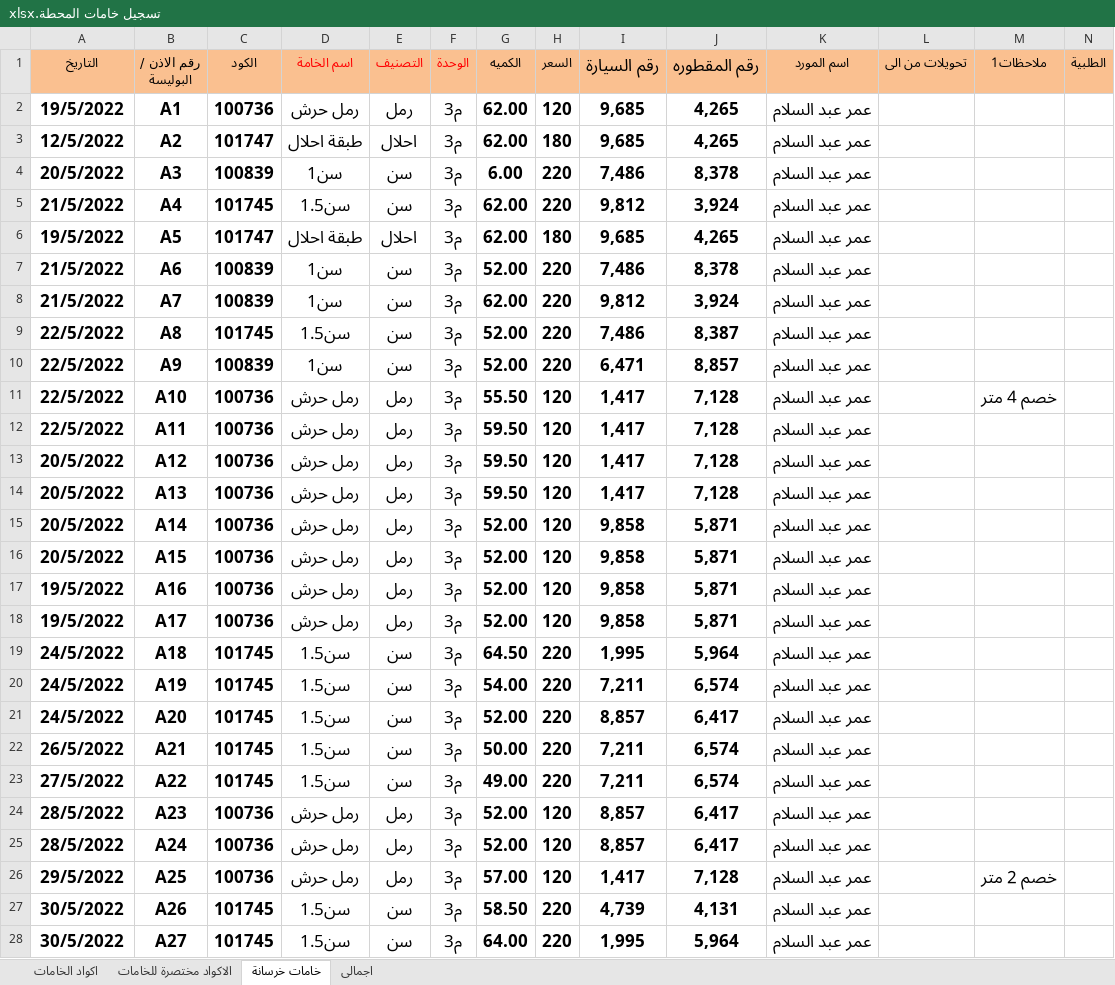
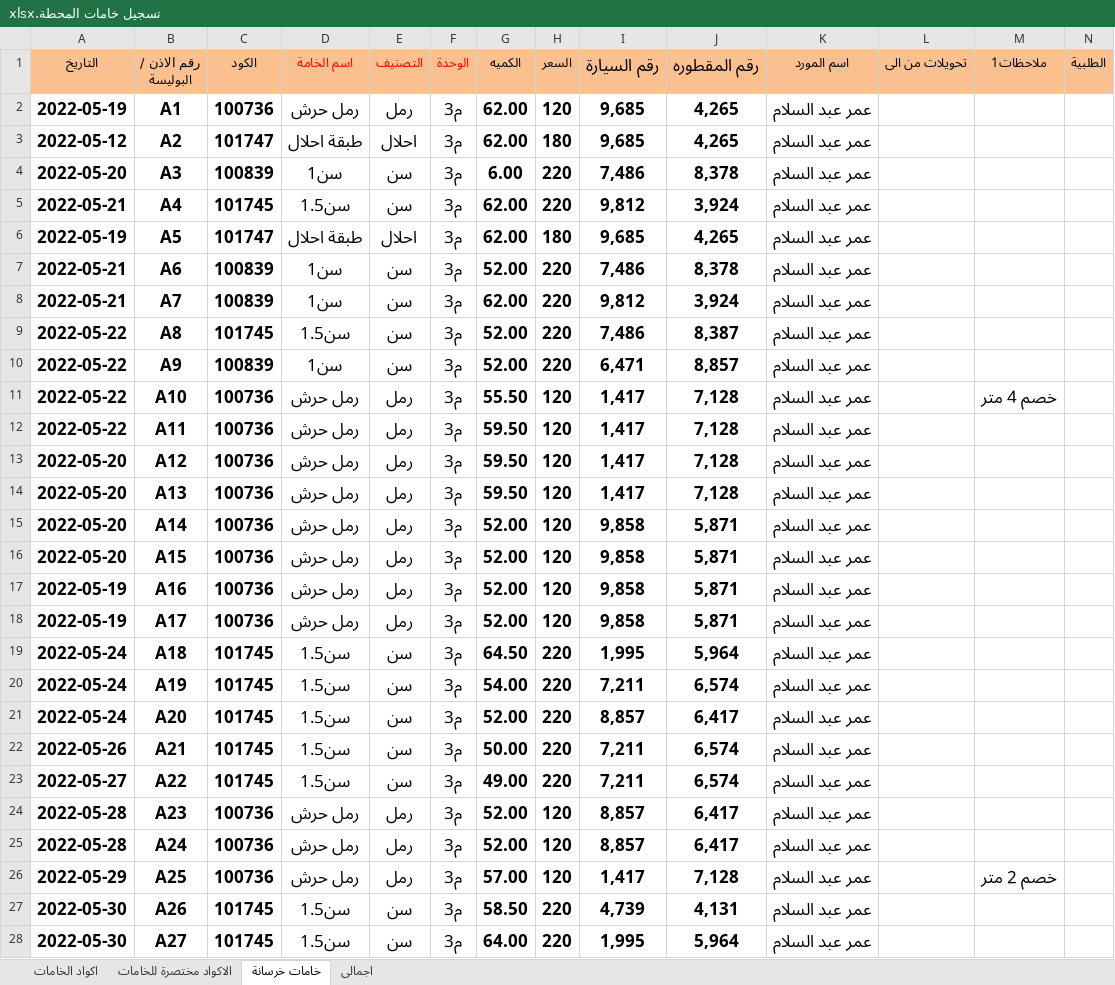
Before and after one commit to ahmedselsheikh/Imports-of-ready-mixed-concrete-plant-AbuHomos, an Excel workbook: تسجيل خامات المحطة.xlsx, sheet خامات خرسانة, drawn as a sheet; only a part is shown; values as stored, in another font and other column widths than the file's, no borders; the diff covers the shown part only; the diff names each change by its address in the sheet, - before the commit and + after, or states it on an @@ line.

Commit message:
update 13-5-2023

```diff
--- a/تسجيل خامات المحطة.xlsx (sheet خامات خرسانة)
+++ b/تسجيل خامات المحطة.xlsx (sheet خامات خرسانة)
-A2 (التاريخ): 19/5/2022
+A2 (التاريخ): 2022-05-19
-A3 (التاريخ): 12/5/2022
+A3 (التاريخ): 2022-05-12
-A4 (التاريخ): 20/5/2022
+A4 (التاريخ): 2022-05-20
-A5 (التاريخ): 21/5/2022
+A5 (التاريخ): 2022-05-21
-A6 (التاريخ): 19/5/2022
+A6 (التاريخ): 2022-05-19
-A7:A8 (التاريخ): 21/5/2022
+A7:A8 (التاريخ): 2022-05-21
-A9:A12 (التاريخ): 22/5/2022
+A9:A12 (التاريخ): 2022-05-22
-A13:A16 (التاريخ): 20/5/2022
+A13:A16 (التاريخ): 2022-05-20
-A17:A18 (التاريخ): 19/5/2022
+A17:A18 (التاريخ): 2022-05-19
-A19:A21 (التاريخ): 24/5/2022
+A19:A21 (التاريخ): 2022-05-24
-A22 (التاريخ): 26/5/2022
+A22 (التاريخ): 2022-05-26
-A23 (التاريخ): 27/5/2022
+A23 (التاريخ): 2022-05-27
-A24:A25 (التاريخ): 28/5/2022
+A24:A25 (التاريخ): 2022-05-28
-A26 (التاريخ): 29/5/2022
+A26 (التاريخ): 2022-05-29
-A27:A28 (التاريخ): 30/5/2022
+A27:A28 (التاريخ): 2022-05-30
```
Also changed, not shown: 1 added row, 1 removed row and 538 edited cells elsewhere in this sheet.
